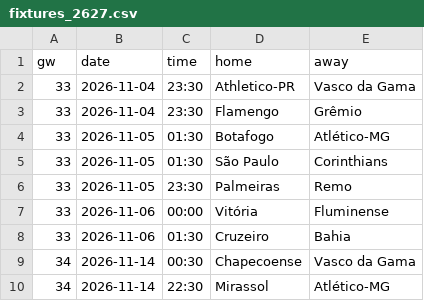
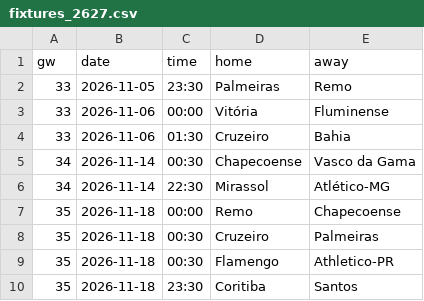
Before and after one commit to oladeeayo/open-matchday, a CSV file: data/BRA_1_serie-a/fixtures_2627.csv, drawn as a sheet; only a part is shown; the shorter side is filled out with more unchanged rows; the diff names each change by its address in the sheet, - before the commit and + after, or states it on an @@ line.

```diff
--- a/data/BRA_1_serie-a/fixtures_2627.csv
+++ b/data/BRA_1_serie-a/fixtures_2627.csv
-row 2: 33 | 2026-11-04 | 23:30 | Athletico-PR | Vasco da Gama
-row 3: 33 | 2026-11-04 | 23:30 | Flamengo | Grêmio
-row 4: 33 | 2026-11-05 | 01:30 | Botafogo | Atlético-MG
-row 5: 33 | 2026-11-05 | 01:30 | São Paulo | Corinthians
```
Also changed, not shown: data/BRA_1_serie-a/results_2627.csv, data/ENG_2_championship/results_2627.csv, 28 other files.
